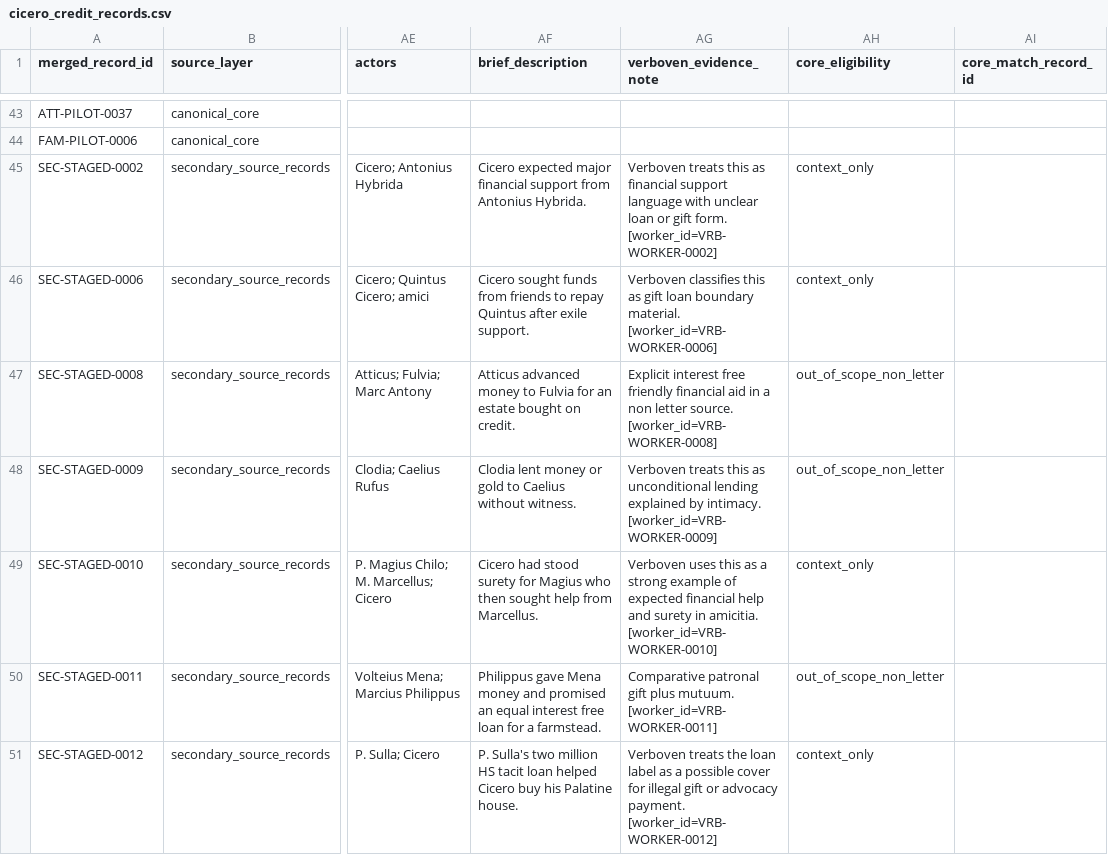
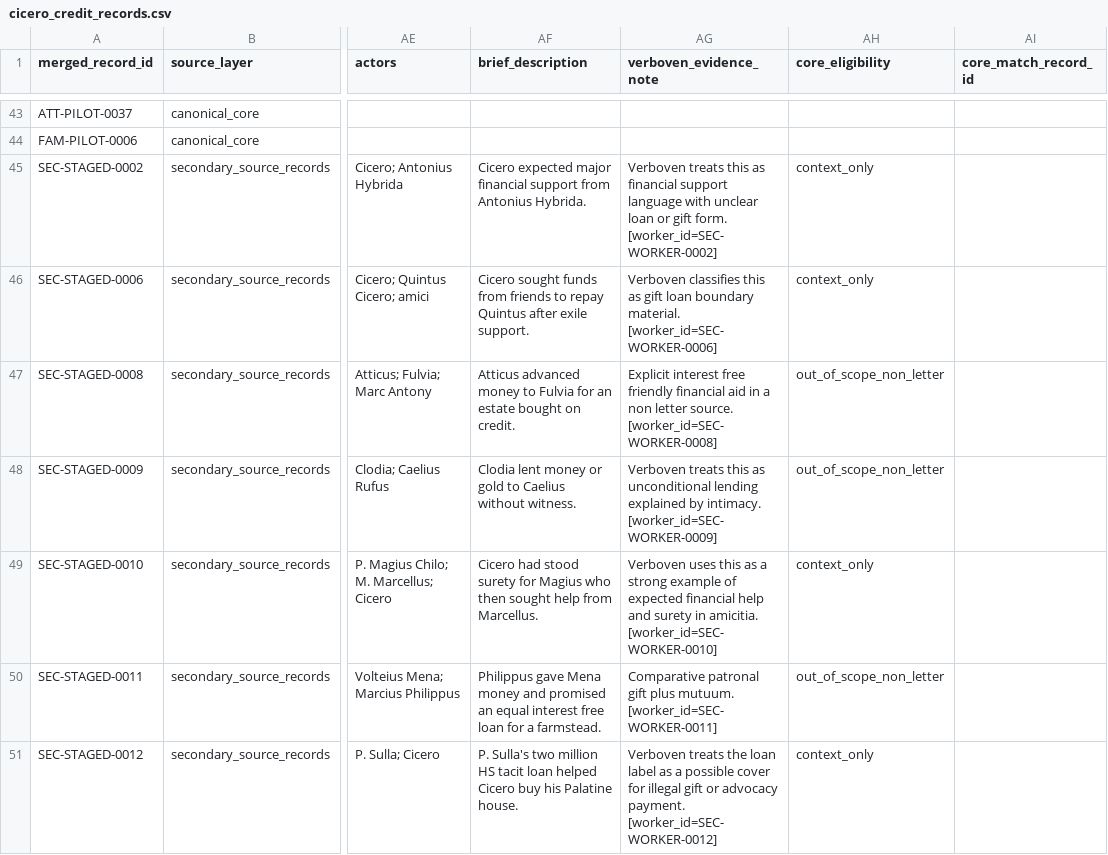
Before and after one commit to hcl-1024/cicero-credit-networks, a CSV file: data/canonical/cicero_credit_records.csv, drawn as a sheet; only a part is shown, gaps mark what is left out; the diff covers the shown part only; the diff names each change by its address in the sheet, - before the commit and + after, or states it on an @@ line.

```diff
--- a/data/canonical/cicero_credit_records.csv
+++ b/data/canonical/cicero_credit_records.csv
-AG45 (verboven_evidence_note): …gift form. [worker_id=VRB-WORKER-0002]
+AG45 (verboven_evidence_note): …gift form. [worker_id=SEC-WORKER-0002]
-AG46 (verboven_evidence_note): …boundary material. [worker_id=VRB-WORKER-0006]
+AG46 (verboven_evidence_note): …boundary material. [worker_id=SEC-WORKER-0006]
-AG47 (verboven_evidence_note): …letter source. [worker_id=VRB-WORKER-0008]
+AG47 (verboven_evidence_note): …letter source. [worker_id=SEC-WORKER-0008]
-AG48 (verboven_evidence_note): …by intimacy. [worker_id=VRB-WORKER-0009]
+AG48 (verboven_evidence_note): …by intimacy. [worker_id=SEC-WORKER-0009]
-AG49 (verboven_evidence_note): …in amicitia. [worker_id=VRB-WORKER-0010]
+AG49 (verboven_evidence_note): …in amicitia. [worker_id=SEC-WORKER-0010]
-AG50 (verboven_evidence_note): …plus mutuum. [worker_id=VRB-WORKER-0011]
+AG50 (verboven_evidence_note): …plus mutuum. [worker_id=SEC-WORKER-0011]
-AG51 (verboven_evidence_note): …advocacy payment. [worker_id=VRB-WORKER-0012]
+AG51 (verboven_evidence_note): …advocacy payment. [worker_id=SEC-WORKER-0012]
```
Also changed, not shown: 61 edited cells elsewhere in this file, 7 other files.
